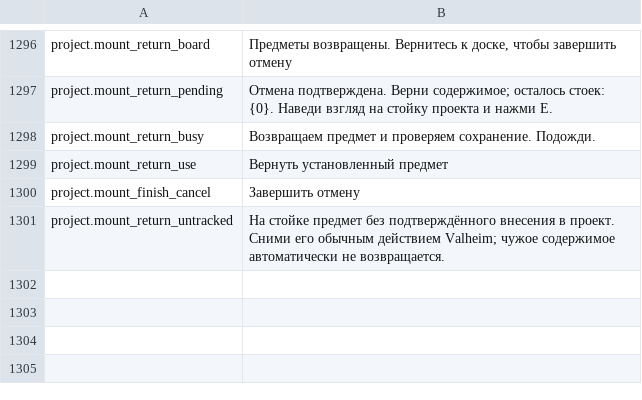
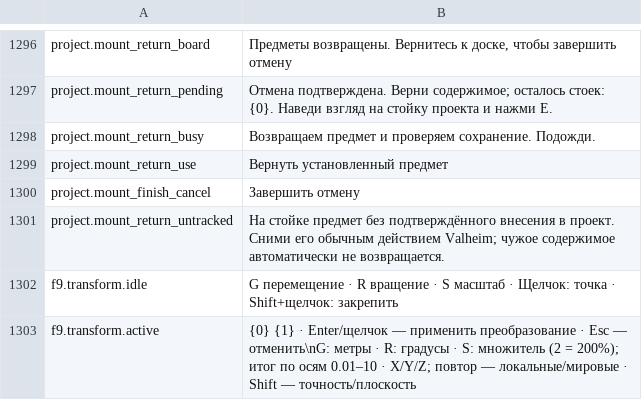
Before and after one commit to MaikiOS/BuildWorks, a TSV file: src/BuildWorks/Translations/Russian.tsv, drawn as a sheet; only a part is shown, gaps mark what is left out; the diff names each change by its address in the sheet, - before the commit and + after, or states it on an @@ line.

Commit message:
Publish accepted full F9 source CPU checkpoint with English and Russian status

```diff
--- a/src/BuildWorks/Translations/Russian.tsv
+++ b/src/BuildWorks/Translations/Russian.tsv
+row 1302: f9.transform.idle | G перемещение · R вращение · S масштаб · Щелчок: точка · Shift+щелчок: закрепить
+row 1303: f9.transform.active | {0} {1} · Enter/щелчок — применить преобразование · Esc — отменить\nG: метры · R: градусы · S: множитель (2 = 200%); итог по осям 0.01–10 · X/Y/Z; повтор — локальные/мировые · Shift — точность/плоскость
```
Also changed, not shown: src/BuildWorks/Translations/English.tsv, 17 other files.
